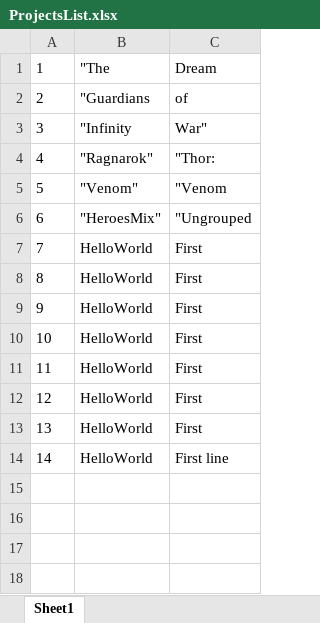
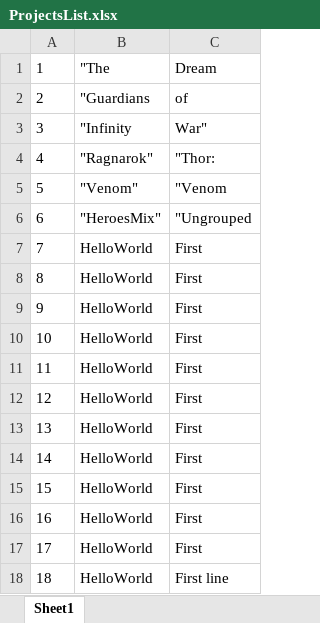
Before and after one commit to AnastasiyaTuharava/IBA.Management, an Excel workbook: data/ProjectsList.xlsx, sheet Sheet1, drawn as a sheet; values as stored, in another font and other column widths than the file's, no borders; addresses are those after the commit; the diff names each change by its address in the sheet, - before the commit and + after, or states it on an @@ line.

```diff
--- a/data/ProjectsList.xlsx (sheet Sheet1)
+++ b/data/ProjectsList.xlsx (sheet Sheet1)
+row 14: 14 | HelloWorld | First
+row 15: 15 | HelloWorld | First
+row 16: 16 | HelloWorld | First
+row 17: 17 | HelloWorld | First
@@ column A renumbered from row 18 down @@
```
Also changed, not shown: 5 other files.
